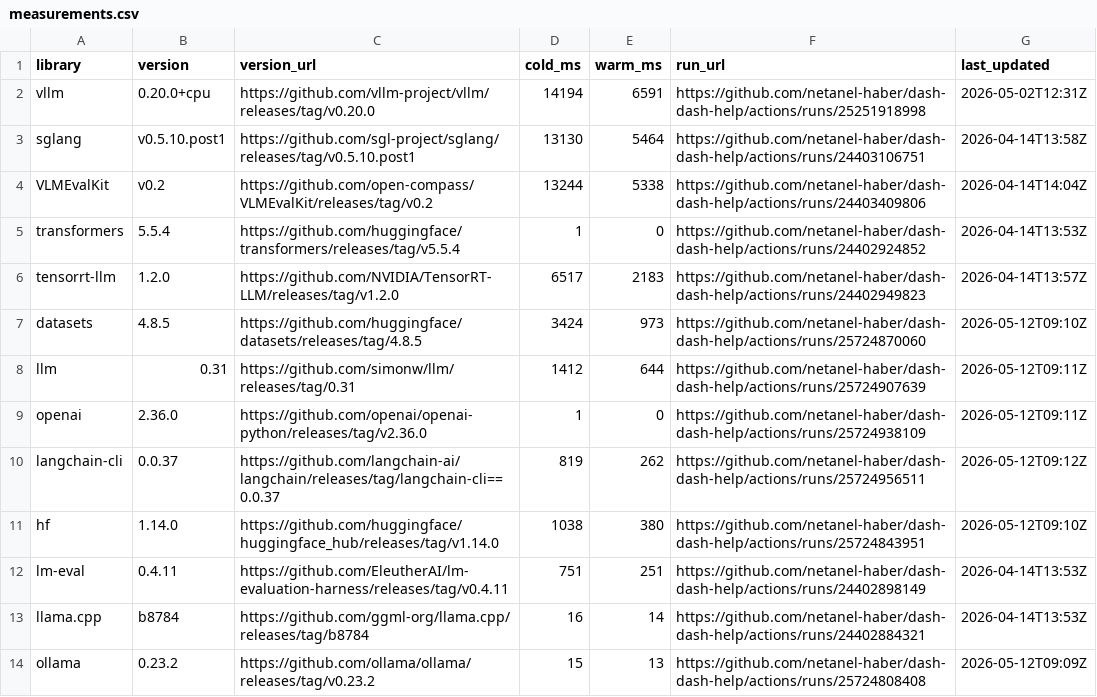
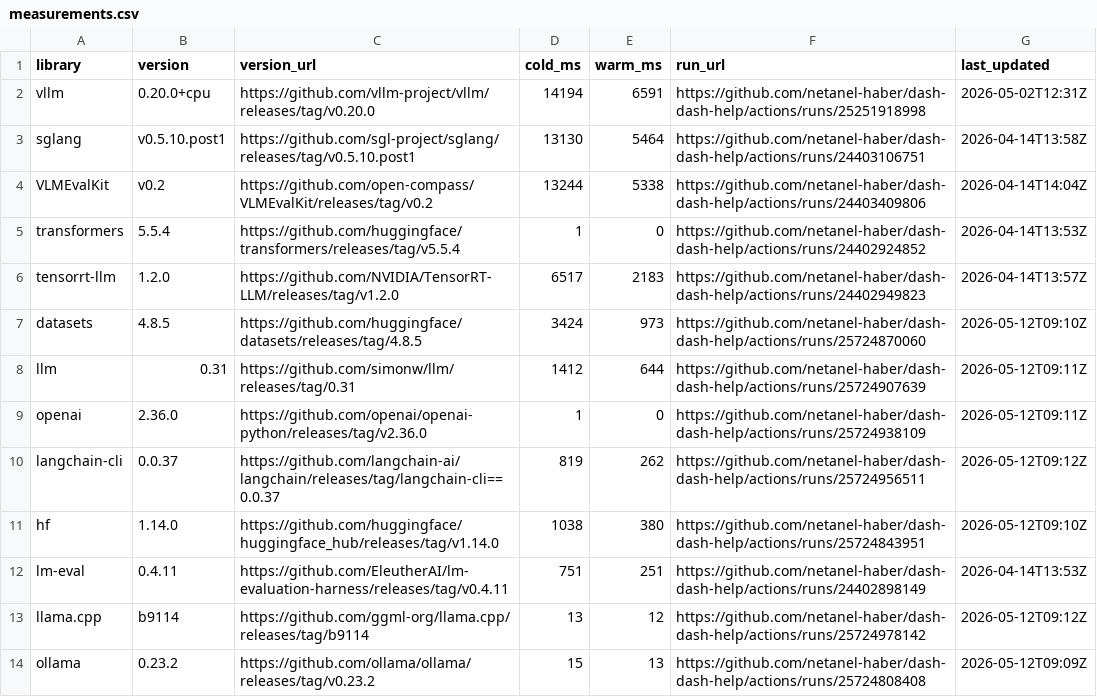
Before and after one commit to netanel-haber/dash-dash-help, a CSV file: measurements.csv, drawn as a sheet.

```diff
--- a/measurements.csv
+++ b/measurements.csv
@@ -12,3 +12,3 @@ hf,1.14.0,https://github.com/huggingface/huggingface_hub/releases/tag/v1.14.0,10
 lm-eval,0.4.11,https://github.com/EleutherAI/lm-evaluation-harness/releases/tag/v0.4.11,751,251,https://github.com/netanel-haber/dash-dash-help/actions/runs/24402898149,2026-04-14T13:53Z
-llama.cpp,b8784,https://github.com/ggml-org/llama.cpp/releases/tag/b8784,16,14,https://github.com/netanel-haber/dash-dash-help/actions/runs/24402884321,2026-04-14T13:53Z
+llama.cpp,b9114,https://github.com/ggml-org/llama.cpp/releases/tag/b9114,13,12,https://github.com/netanel-haber/dash-dash-help/actions/runs/25724978142,2026-05-12T09:12Z
 ollama,0.23.2,https://github.com/ollama/ollama/releases/tag/v0.23.2,15,13,https://github.com/netanel-haber/dash-dash-help/actions/runs/25724808408,2026-05-12T09:09Z
```
Also changed, not shown: 1 other file.
